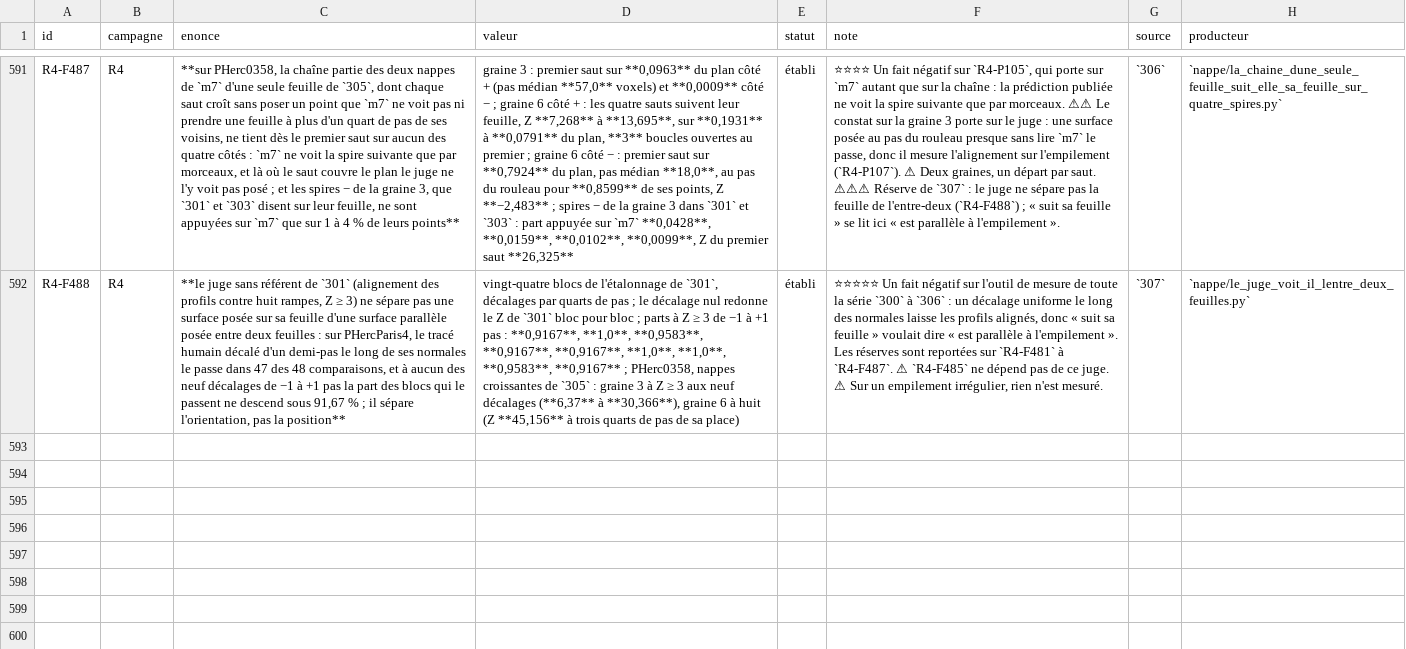
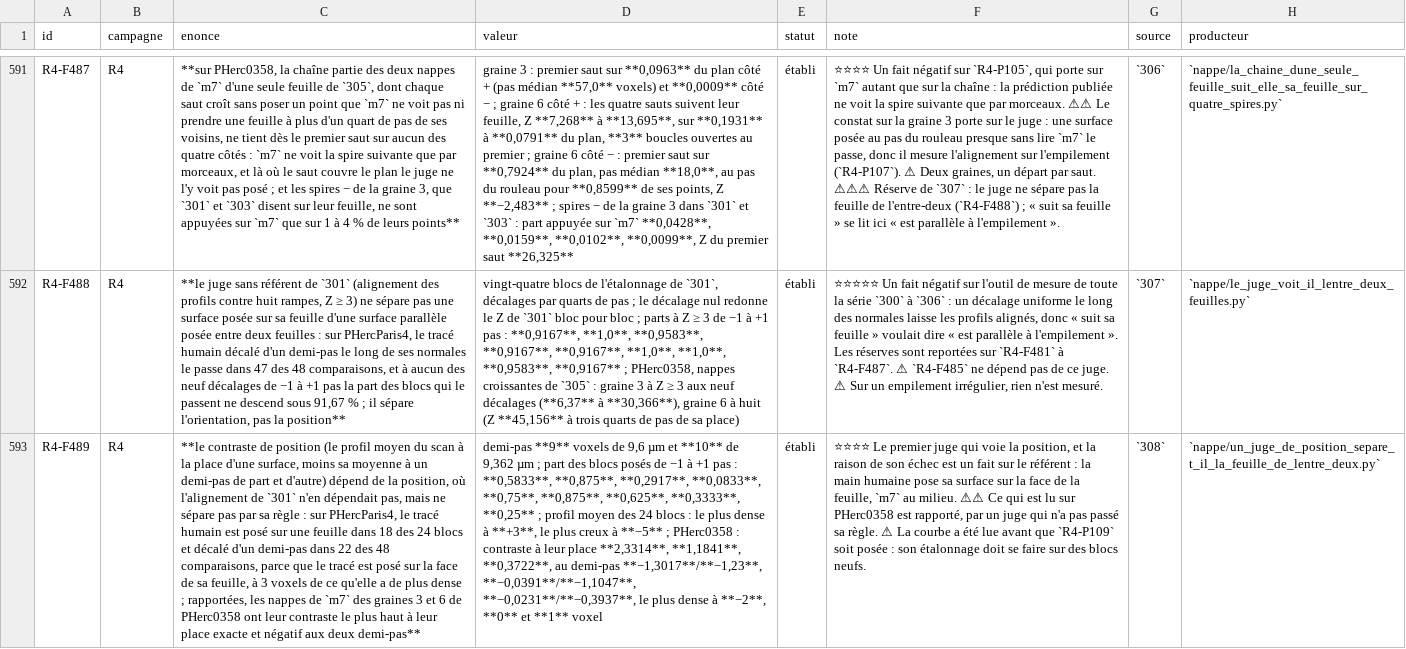
Before and after one commit to MasterLaplace/LplVesuvius, a TSV file: docs/rapports/REGISTRE_faits.tsv, drawn as a sheet; only a part is shown, gaps mark what is left out; the diff names each change by its address in the sheet, - before the commit and + after, or states it on an @@ line.

Commit message:
feat(nappe): read where a surface falls in its mean scan profile
Slice 308, door R4-P108. Slice 307 showed the judge of 301 sees only
orientation: alignment is the amplitude of the mean profile, which a
uniform shift translates without changing. What it throws away is
where the surface falls in that profile.

- Position contrast: the mean z-scored profile at the surface, minus
  its mean half a step away on both sides (9 voxels on PHercParis4,
  10 on PHerc0358); placed on a sheet if positive. Same shifted
  surfaces as 307, same rule (90 % at place, at most 5 % of the 48
  half-step comparisons).
- It does not separate by its rule: the human trace is placed on a
  sheet in 18 of 24 blocks, and shifted by half a step in 22 of 48.
  But unlike alignment it depends on position: the share of placed
  blocks oscillates at the scroll's step, from 8 % at -0.25 step to
  87.5 % at +0.25. The mean profile of the 24 blocks is densest 3
  voxels from the trace and hollowest at -5: the human trace lies on
  the face of its sheet, not at its core.
- Reported on PHerc0358: the m7 sheets of seeds 3 and 6 have their
  highest contrast at their exact place and a negative one at both
  half steps; their mean profile peaks 2 and 0 voxels from them. m7
  puts its surfaces in the middle of the sheet, where the human hand
  puts them on its face.

The judge of 299 now also returns each group's mean profile, without
changing anything it returned before.

Fact R4-F489; door R4-P108 answered, door R4-P109 opens (a judge of
where the densest point sits, calibrated on fresh blocks). Battery of
11 checks and a figure of 11; seven rules broken on purpose made the
battery fail.

```diff
--- a/docs/rapports/REGISTRE_faits.tsv
+++ b/docs/rapports/REGISTRE_faits.tsv
+row 593: R4-F489 | R4 | **le contraste de position (le profil moyen du scan à la place d'une surface, moins sa moyenne à un demi-pas de part et d'autre) dépend de la position, où l'alignement de `301` n'en dépendait pas, mais ne sépare pas par sa règle : sur PHercParis4, le tracé humain est posé sur une feuille dans 18 des 24 blocs et décalé d'un demi-pas dans 22 des 48 comparaisons, parce que le tracé est posé sur la face de sa feuille, à 3 voxels de ce qu'elle a de plus dense ; rapportées, les nappes de `m7` des graines 3 et 6 de PHerc0358 ont leur contraste le plus haut à leur place exacte et négatif aux deux demi-pas** | demi-pas **9** voxels de 9,6 µm et **10** de 9,362 µm ; part des blocs posés de −1 à +1 pas : **0,5833**, **0,875**, **0,2917**, **0,0833**, **0,75**, **0,875**, **0,625**, **0,3333**, **0,25** ; profil moyen des 24 blocs : le plus dense à **+3**, le plus creux à **−5** ; PHerc0358 : contraste à leur place **2,3314**, **1,1841**, **0,3722**, au demi-pas **−1,3017**/**−1,23**, **−0,0391**/**−1,1047**, **−0,0231**/**−0,3937**, le plus dense à **−2**, **0** et **1** voxel | établi | ⭐⭐⭐⭐ Le premier juge qui voie la position, et la raison de son échec est un fait sur le référent : la main humaine pose sa surface sur la face de la feuille, `m7` au milieu. ⚠⚠ Ce qui est lu sur PHerc0358 est rapporté, par un juge qui n'a pas passé sa règle. ⚠ La courbe a été lue avant que `R4-P109` soit posée : son étalonnage doit se faire sur des blocs neufs. | `308` | `nappe/un_juge_de_position_separe_t_il_la_feuille_de_lentre_deux.py`
```
Also changed, not shown: docs/rapports/REGISTRE_portes.tsv, 11 other files.
